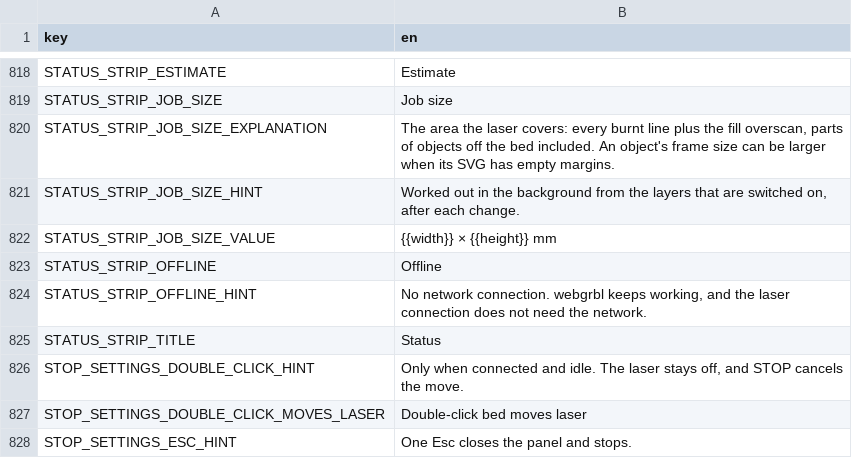
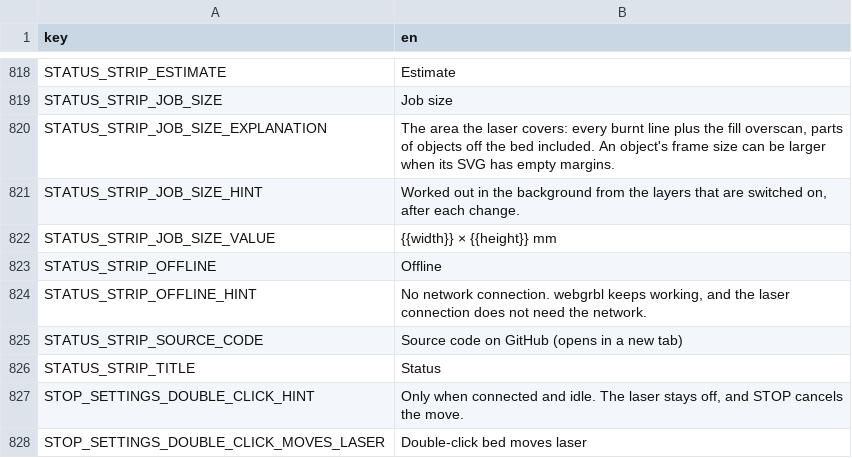
Before and after one commit to Korialstrazh/webgrbl, a CSV file: tools/localization/default.csv, drawn as a sheet; only a part is shown, gaps mark what is left out; the shorter side is filled out with more unchanged rows.

```diff
--- a/tools/localization/default.csv
+++ b/tools/localization/default.csv
@@ -824,2 +824,3 @@ STATUS_STRIP_OFFLINE;Offline
 STATUS_STRIP_OFFLINE_HINT;No network connection. webgrbl keeps working, and the laser connection does not need the network.
+STATUS_STRIP_SOURCE_CODE;Source code on GitHub (opens in a new tab)
 STATUS_STRIP_TITLE;Status
```
Also changed, not shown: 5 other files.
